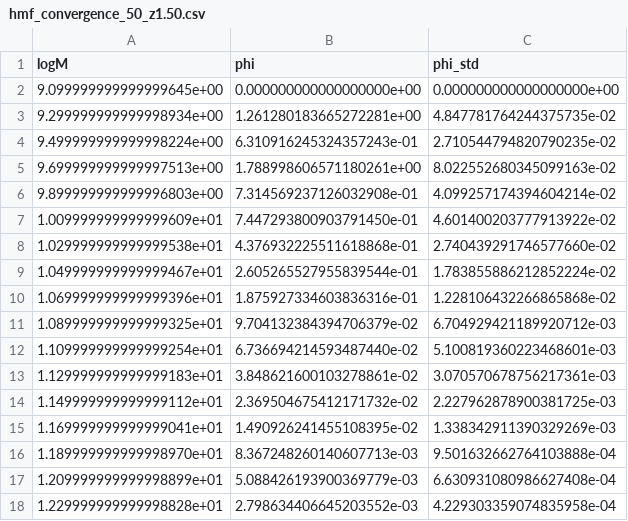
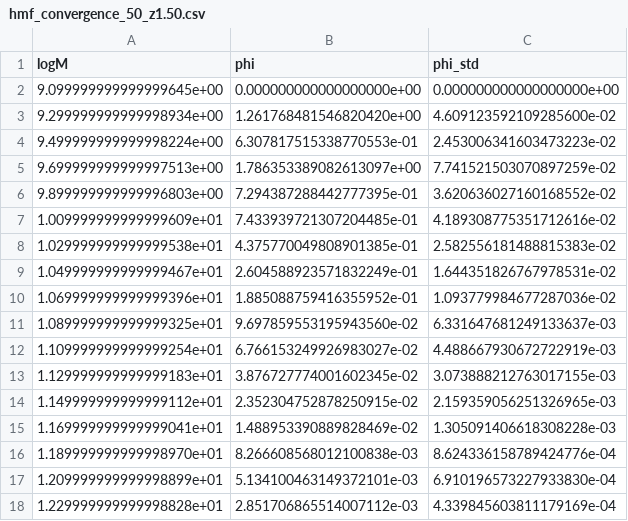
Before and after one commit to OscarHickman/galform_analysis, a CSV file: examples/plots/_plots_data/convergence/hmf_convergence_50_z1.50.csv, drawn as a sheet; only a part is shown; the diff covers the shown part only.

```diff
--- a/examples/plots/_plots_data/convergence/hmf_convergence_50_z1.50.csv
+++ b/examples/plots/_plots_data/convergence/hmf_convergence_50_z1.50.csv
@@ -2,17 +2,17 @@ logM,phi,phi_std
 9.099999999999999645e+00,0.000000000000000000e+00,0.000000000000000000e+00
-9.299999999999998934e+00,1.261280183665272281e+00,4.847781764244375735e-02
-9.499999999999998224e+00,6.310916245324357243e-01,2.710544794820790235e-02
-9.699999999999997513e+00,1.788998606571180261e+00,8.022552680345099163e-02
-9.899999999999996803e+00,7.314569237126032908e-01,4.099257174394604214e-02
-1.009999999999999609e+01,7.447293800903791450e-01,4.601400203777913922e-02
-1.029999999999999538e+01,4.376932225511618868e-01,2.740439291746577660e-02
-1.049999999999999467e+01,2.605265527955839544e-01,1.783855886212852224e-02
-1.069999999999999396e+01,1.875927334603836316e-01,1.228106432266865868e-02
-1.089999999999999325e+01,9.704132384394706379e-02,6.704929421189920712e-03
-1.109999999999999254e+01,6.736694214593487440e-02,5.100819360223468601e-03
-1.129999999999999183e+01,3.848621600103278861e-02,3.070570678756217361e-03
-1.149999999999999112e+01,2.369504675412171732e-02,2.227962878900381725e-03
-1.169999999999999041e+01,1.490926241455108395e-02,1.338342911390329269e-03
-1.189999999999998970e+01,8.367248260140607713e-03,9.501632662764103888e-04
-1.209999999999998899e+01,5.088426193900369779e-03,6.630931080986627408e-04
-1.229999999999998828e+01,2.798634406645203552e-03,4.229303359074835958e-04
+9.299999999999998934e+00,1.261768481546820420e+00,4.609123592109285600e-02
+9.499999999999998224e+00,6.307817515338770553e-01,2.453006341603473223e-02
+9.699999999999997513e+00,1.786353389082613097e+00,7.741521503070897259e-02
+9.899999999999996803e+00,7.294387288442777395e-01,3.620636027160168552e-02
+1.009999999999999609e+01,7.433939721307204485e-01,4.189308775351712616e-02
+1.029999999999999538e+01,4.375770049808901385e-01,2.582556181488815383e-02
+1.049999999999999467e+01,2.604588923571832249e-01,1.644351826767978531e-02
+1.069999999999999396e+01,1.885088759416355952e-01,1.093779984677287036e-02
+1.089999999999999325e+01,9.697859553195943560e-02,6.331647681249133637e-03
+1.109999999999999254e+01,6.766153249926983027e-02,4.488667930672722919e-03
+1.129999999999999183e+01,3.876727774001602345e-02,3.073888212763017155e-03
+1.149999999999999112e+01,2.352304752878250915e-02,2.159359056251326965e-03
+1.169999999999999041e+01,1.488953390889828469e-02,1.305091406618308228e-03
+1.189999999999998970e+01,8.266608568012100838e-03,8.624336158789424776e-04
+1.209999999999998899e+01,5.134100463149372101e-03,6.910196573227933830e-04
+1.229999999999998828e+01,2.851706865514007112e-03,4.339845603811179169e-04
```
Also changed, not shown: 20 edited cells elsewhere in this file, examples/plots/_plots_data/convergence/hmf_convergence_10_z6.01.csv, examples/plots/_plots_data/convergence/hmf_convergence_1_z3.05.csv, 41 other files.
